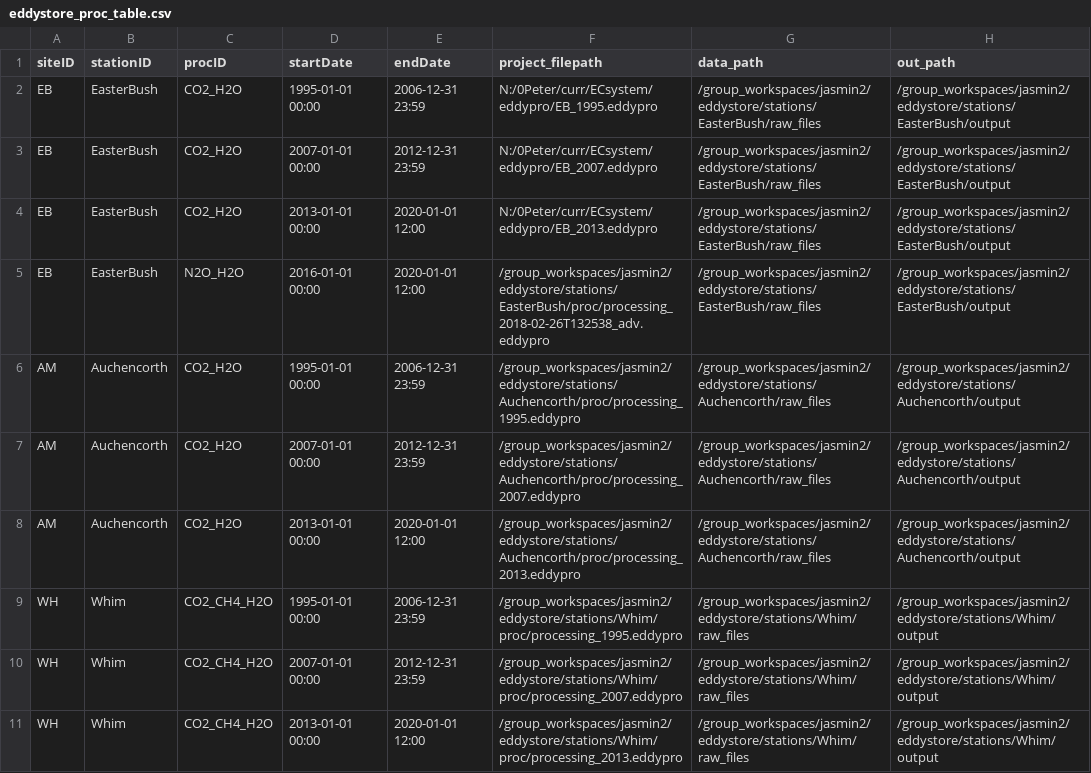
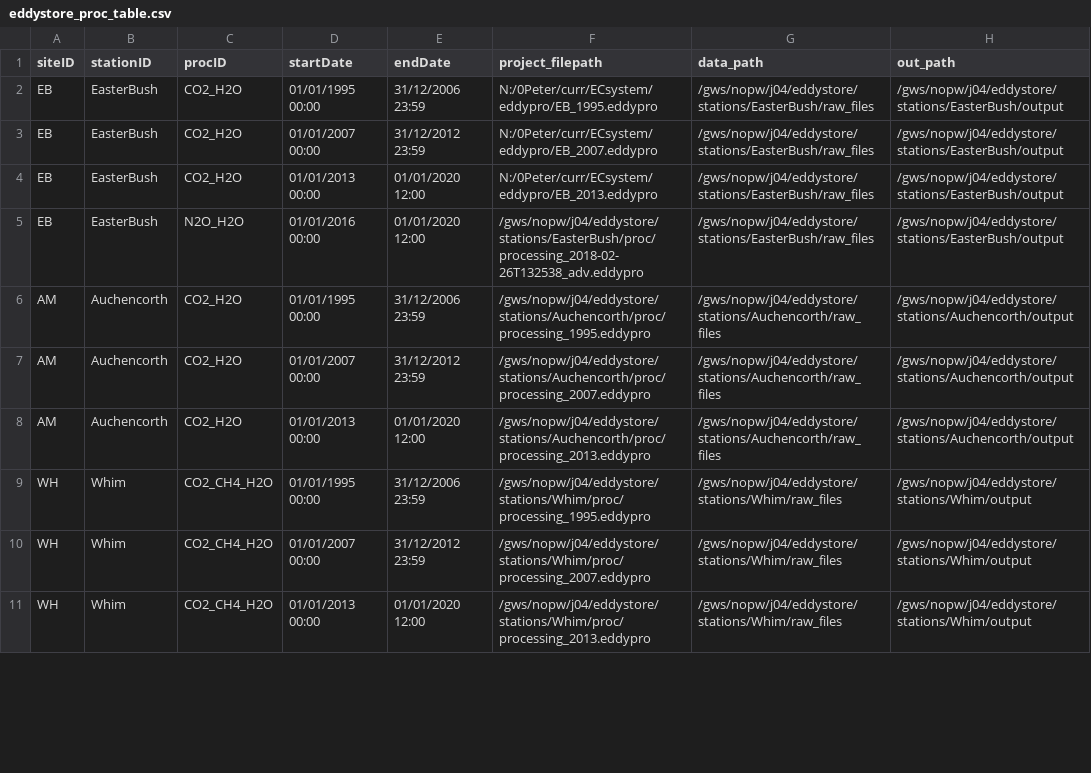
Before and after one commit to VCO3/eddystore_projects, a CSV file: eddystore_proc_table.csv, drawn as a sheet; only a part is shown; the diff covers the shown part only.

Commit message:
File paths corrected following jasmin disk migration

```diff
--- a/eddystore_proc_table.csv
+++ b/eddystore_proc_table.csv
@@ -1,11 +1,11 @@
 siteID,stationID,procID,startDate,endDate,project_filepath,data_path,out_path
-EB,EasterBush,CO2_H2O,1995-01-01 00:00,2006-12-31 23:59,N:/0Peter/curr/ECsystem/eddypro/EB_1995.eddypro,/group_workspaces/jasmin2/eddystore/stations/EasterBush/raw_files,/group_workspaces/jasmin2/eddystore/stations/EasterBush/output
-EB,EasterBush,CO2_H2O,2007-01-01 00:00,2012-12-31 23:59,N:/0Peter/curr/ECsystem/eddypro/EB_2007.eddypro,/group_workspaces/jasmin2/eddystore/stations/EasterBush/raw_files,/group_workspaces/jasmin2/eddystore/stations/EasterBush/output
-EB,EasterBush,CO2_H2O,2013-01-01 00:00,2020-01-01 12:00,N:/0Peter/curr/ECsystem/eddypro/EB_2013.eddypro,/group_workspaces/jasmin2/eddystore/stations/EasterBush/raw_files,/group_workspaces/jasmin2/eddystore/stations/EasterBush/output
-EB,EasterBush,N2O_H2O,2016-01-01 00:00,2020-01-01 12:00,/group_workspaces/jasmin2/eddystore/stations/EasterBush/proc/processing_2018-02-26T132538_adv.eddypro,/group_workspaces/jasmin2/eddystore/stations/EasterBush/raw_files,/group_workspaces/jasmin2/eddystore/stations/EasterBush/output
-AM,Auchencorth,CO2_H2O,1995-01-01 00:00,2006-12-31 23:59,/group_workspaces/jasmin2/eddystore/stations/Auchencorth/proc/processing_1995.eddypro,/group_workspaces/jasmin2/eddystore/stations/Auchencorth/raw_files,/group_workspaces/jasmin2/eddystore/stations/Auchencorth/output
-AM,Auchencorth,CO2_H2O,2007-01-01 00:00,2012-12-31 23:59,/group_workspaces/jasmin2/eddystore/stations/Auchencorth/proc/processing_2007.eddypro,/group_workspaces/jasmin2/eddystore/stations/Auchencorth/raw_files,/group_workspaces/jasmin2/eddystore/stations/Auchencorth/output
-AM,Auchencorth,CO2_H2O,2013-01-01 00:00,2020-01-01 12:00,/group_workspaces/jasmin2/eddystore/stations/Auchencorth/proc/processing_2013.eddypro,/group_workspaces/jasmin2/eddystore/stations/Auchencorth/raw_files,/group_workspaces/jasmin2/eddystore/stations/Auchencorth/output
-WH,Whim,CO2_CH4_H2O,1995-01-01 00:00,2006-12-31 23:59,/group_workspaces/jasmin2/eddystore/stations/Whim/proc/processing_1995.eddypro,/group_workspaces/jasmin2/eddystore/stations/Whim/raw_files,/group_workspaces/jasmin2/eddystore/stations/Whim/output
-WH,Whim,CO2_CH4_H2O,2007-01-01 00:00,2012-12-31 23:59,/group_workspaces/jasmin2/eddystore/stations/Whim/proc/processing_2007.eddypro,/group_workspaces/jasmin2/eddystore/stations/Whim/raw_files,/group_workspaces/jasmin2/eddystore/stations/Whim/output
-WH,Whim,CO2_CH4_H2O,2013-01-01 00:00,2020-01-01 12:00,/group_workspaces/jasmin2/eddystore/stations/Whim/proc/processing_2013.eddypro,/group_workspaces/jasmin2/eddystore/stations/Whim/raw_files,/group_workspaces/jasmin2/eddystore/stations/Whim/output
+EB,EasterBush,CO2_H2O,01/01/1995 00:00,31/12/2006 23:59,N:/0Peter/curr/ECsystem/eddypro/EB_1995.eddypro,/gws/nopw/j04/eddystore/stations/EasterBush/raw_files,/gws/nopw/j04/eddystore/stations/EasterBush/output
+EB,EasterBush,CO2_H2O,01/01/2007 00:00,31/12/2012 23:59,N:/0Peter/curr/ECsystem/eddypro/EB_2007.eddypro,/gws/nopw/j04/eddystore/stations/EasterBush/raw_files,/gws/nopw/j04/eddystore/stations/EasterBush/output
+EB,EasterBush,CO2_H2O,01/01/2013 00:00,01/01/2020 12:00,N:/0Peter/curr/ECsystem/eddypro/EB_2013.eddypro,/gws/nopw/j04/eddystore/stations/EasterBush/raw_files,/gws/nopw/j04/eddystore/stations/EasterBush/output
+EB,EasterBush,N2O_H2O,01/01/2016 00:00,01/01/2020 12:00,/gws/nopw/j04/eddystore/stations/EasterBush/proc/processing_2018-02-26T132538_adv.eddypro,/gws/nopw/j04/eddystore/stations/EasterBush/raw_files,/gws/nopw/j04/eddystore/stations/EasterBush/output
+AM,Auchencorth,CO2_H2O,01/01/1995 00:00,31/12/2006 23:59,/gws/nopw/j04/eddystore/stations/Auchencorth/proc/processing_1995.eddypro,/gws/nopw/j04/eddystore/stations/Auchencorth/raw_files,/gws/nopw/j04/eddystore/stations/Auchencorth/output
+AM,Auchencorth,CO2_H2O,01/01/2007 00:00,31/12/2012 23:59,/gws/nopw/j04/eddystore/stations/Auchencorth/proc/processing_2007.eddypro,/gws/nopw/j04/eddystore/stations/Auchencorth/raw_files,/gws/nopw/j04/eddystore/stations/Auchencorth/output
+AM,Auchencorth,CO2_H2O,01/01/2013 00:00,01/01/2020 12:00,/gws/nopw/j04/eddystore/stations/Auchencorth/proc/processing_2013.eddypro,/gws/nopw/j04/eddystore/stations/Auchencorth/raw_files,/gws/nopw/j04/eddystore/stations/Auchencorth/output
+WH,Whim,CO2_CH4_H2O,01/01/1995 00:00,31/12/2006 23:59,/gws/nopw/j04/eddystore/stations/Whim/proc/processing_1995.eddypro,/gws/nopw/j04/eddystore/stations/Whim/raw_files,/gws/nopw/j04/eddystore/stations/Whim/output
+WH,Whim,CO2_CH4_H2O,01/01/2007 00:00,31/12/2012 23:59,/gws/nopw/j04/eddystore/stations/Whim/proc/processing_2007.eddypro,/gws/nopw/j04/eddystore/stations/Whim/raw_files,/gws/nopw/j04/eddystore/stations/Whim/output
+WH,Whim,CO2_CH4_H2O,01/01/2013 00:00,01/01/2020 12:00,/gws/nopw/j04/eddystore/stations/Whim/proc/processing_2013.eddypro,/gws/nopw/j04/eddystore/stations/Whim/raw_files,/gws/nopw/j04/eddystore/stations/Whim/output
```
Also changed, not shown: 20 edited cells elsewhere in this file.
